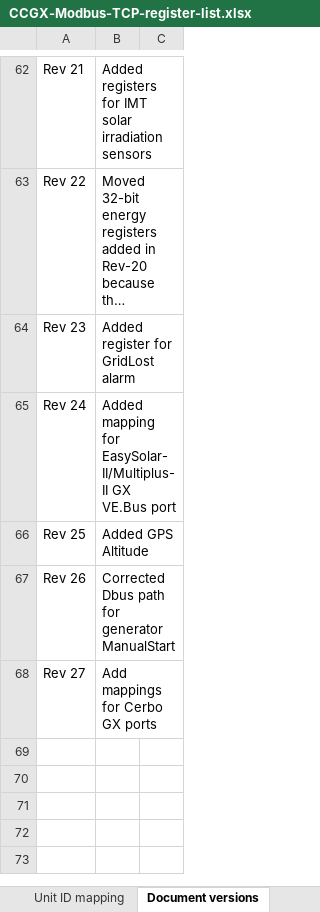
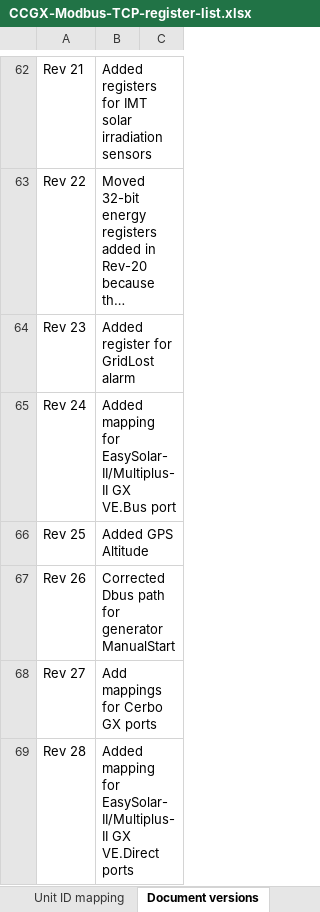
Before and after one commit to victronenergy/dbus_modbustcp, an Excel workbook: CCGX-Modbus-TCP-register-list.xlsx, sheet Document versions, drawn as a sheet; only a part is shown, gaps mark what is left out; long unchanged cells end in …; values as stored, in another font and other column widths than the file's, no borders; the diff names each change by its address in the sheet, - before the commit and + after, or states it on an @@ line.

Commit message:
add mappings for VE.Direct ports on nanopi-based boards
This adds unitid mappings for the Multiplus-II GX and EasySolar-II GX.

273 -> 230 (ttyS1)
274 -> 229 (ttyS2)

https://github.com/victronenergy/venus/issues/616

```diff
--- a/CCGX-Modbus-TCP-register-list.xlsx (sheet Document versions)
+++ b/CCGX-Modbus-TCP-register-list.xlsx (sheet Document versions)
+row 69: Rev 28 | Added mapping for EasySolar-II/Multiplus-II GX VE.Direct ports
```
Also changed, not shown: sheet Unit ID mapping, 1 other file.
